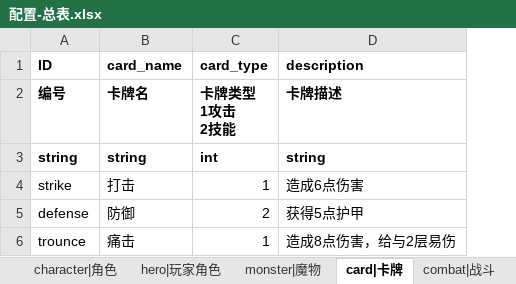
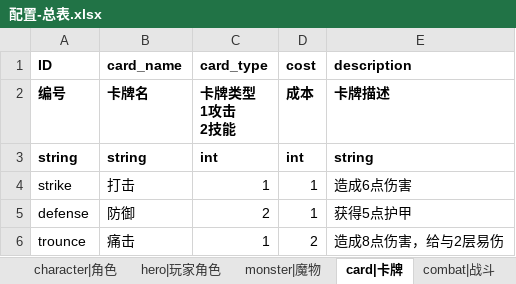
Before and after one commit to Liweimin0512/projectSX, an Excel workbook: xlsdir/配置-总表.xlsx, sheet card|卡牌, drawn as a sheet; values as stored, in another font and other column widths than the file's, no borders; the diff names each change by its address in the sheet, - before the commit and + after, or states it on an @@ line.

```diff
--- a/xlsdir/配置-总表.xlsx (sheet card|卡牌)
+++ b/xlsdir/配置-总表.xlsx (sheet card|卡牌)
+column D (cost), rows 2-6: 成本 | int | 1 | 1 | 2
```
Also changed, not shown: 23 other files.
